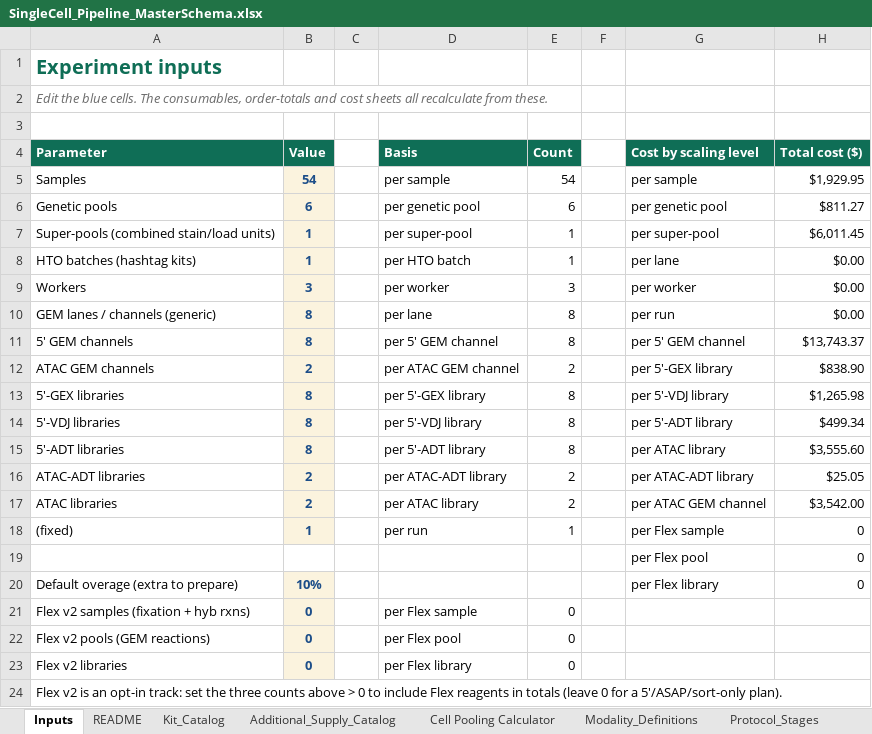
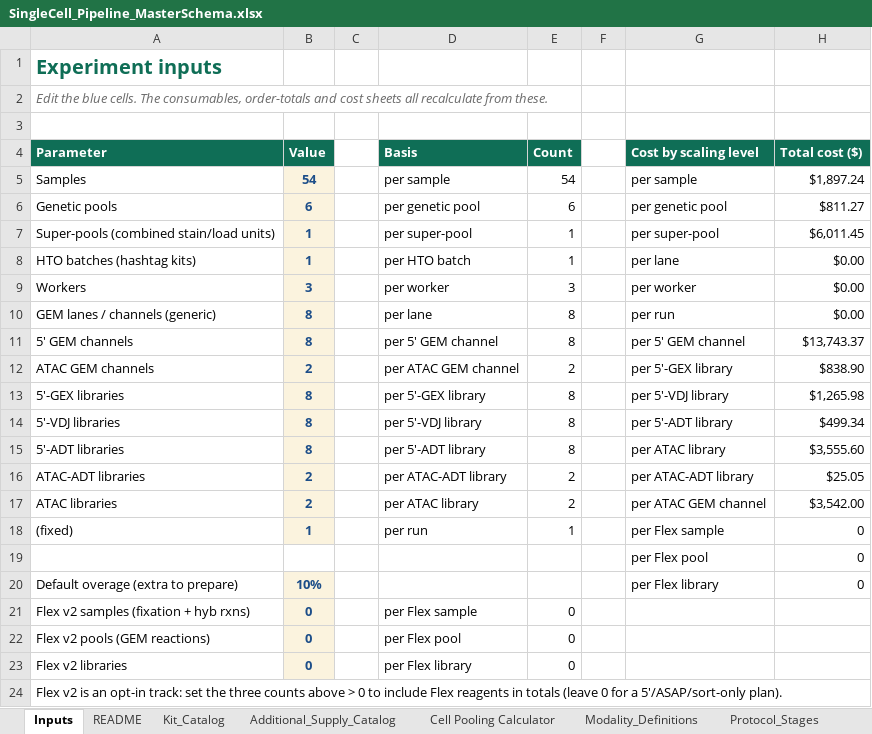
Before and after one commit to AshleyHelmuth/singlecell-planner, an Excel workbook: data/SingleCell_Pipeline_MasterSchema.xlsx, sheet Inputs, drawn as a sheet; values as stored, in another font and other column widths than the file's, no borders; the diff names each change by its address in the sheet, - before the commit and + after, or states it on an @@ line.

```diff
--- a/data/SingleCell_Pipeline_MasterSchema.xlsx (sheet Inputs)
+++ b/data/SingleCell_Pipeline_MasterSchema.xlsx (sheet Inputs)
-H5 (Total cost ($)): $1,929.95
+H5 (Total cost ($)): $1,897.24
```
Also changed, not shown: sheet Pre_GEM_Consumables, sheet Order_Totals, sheet Post_GEM_Consumables, sheet README, sheet Personnel_Roster, sheet Cell_Flow_Assumptions, 6 more sheets, other sheet tabs, 4 other files.
